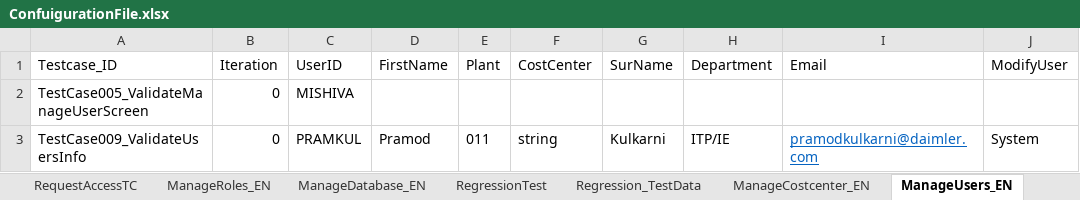
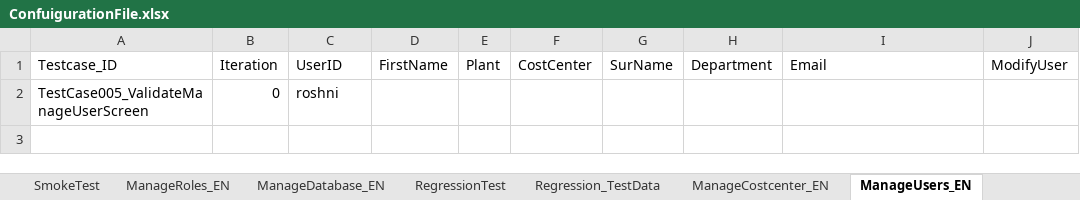
Before and after one commit to dolly112/Samplecoding, an Excel workbook: TDDProject/lib/ConfuigurationFile.xlsx, sheet ManageUsers_EN, drawn as a sheet; values as stored, in another font and other column widths than the file's, no borders; the diff names each change by its address in the sheet, - before the commit and + after, or states it on an @@ line.

```diff
--- a/TDDProject/lib/ConfuigurationFile.xlsx (sheet ManageUsers_EN)
+++ b/TDDProject/lib/ConfuigurationFile.xlsx (sheet ManageUsers_EN)
-sheet tab: RequestAccessTC
-C2 (UserID): MISHIVA
+C2 (UserID): roshni
-row 3: TestCase009_ValidateUsersInfo | 0 | PRAMKUL | Pramod | 011 | string | Kulkarni | ITP/IE | pramodkulkarni@daimler.com | System
```
Also changed, not shown: sheet ProdWebRequestAccss_EN, sheet ManageCostcenter_EN, sheet MapRoles_EN, sheet ManageRoles_EN, sheet SmokeTest, sheet RegressionTest, 58 other files.
